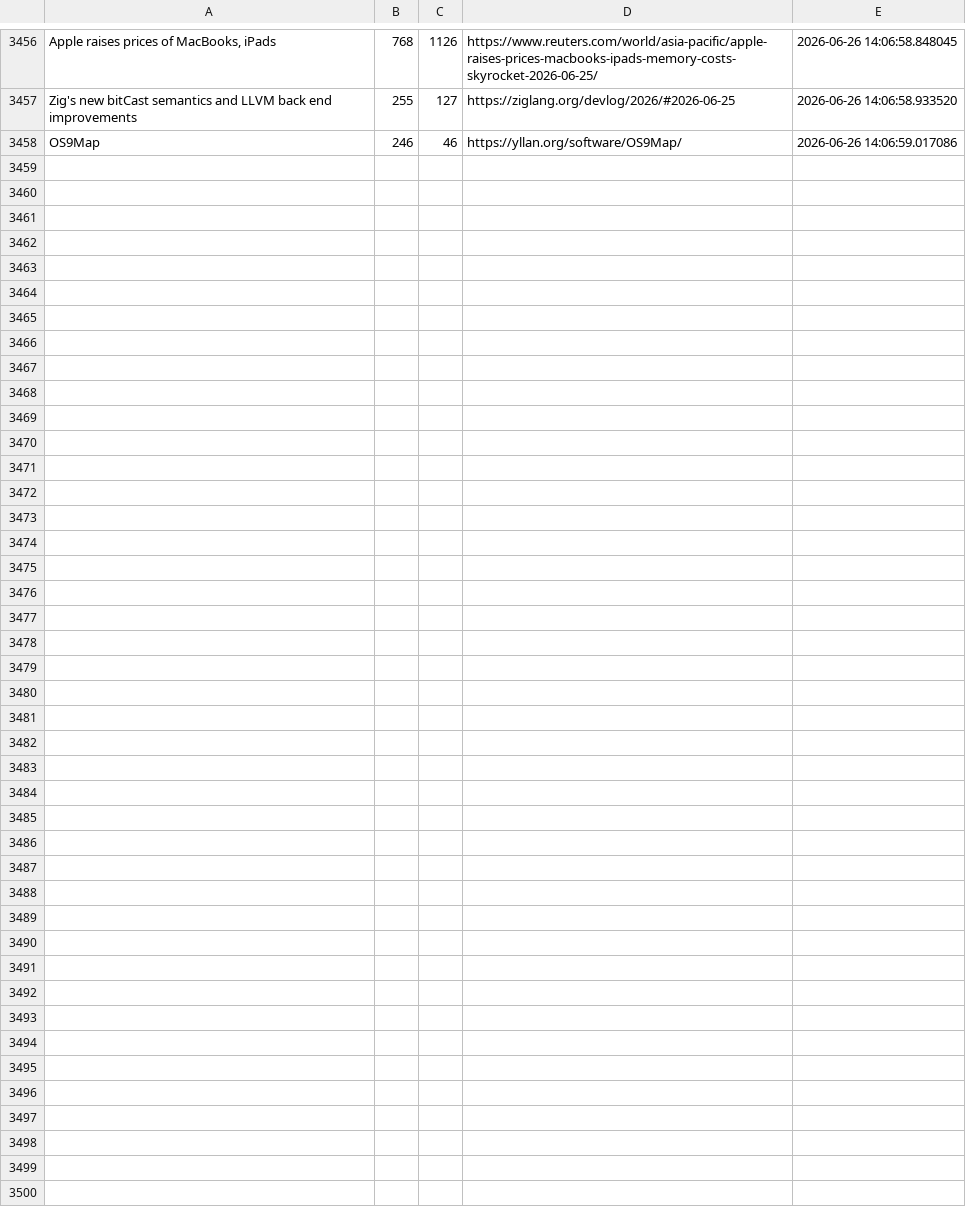
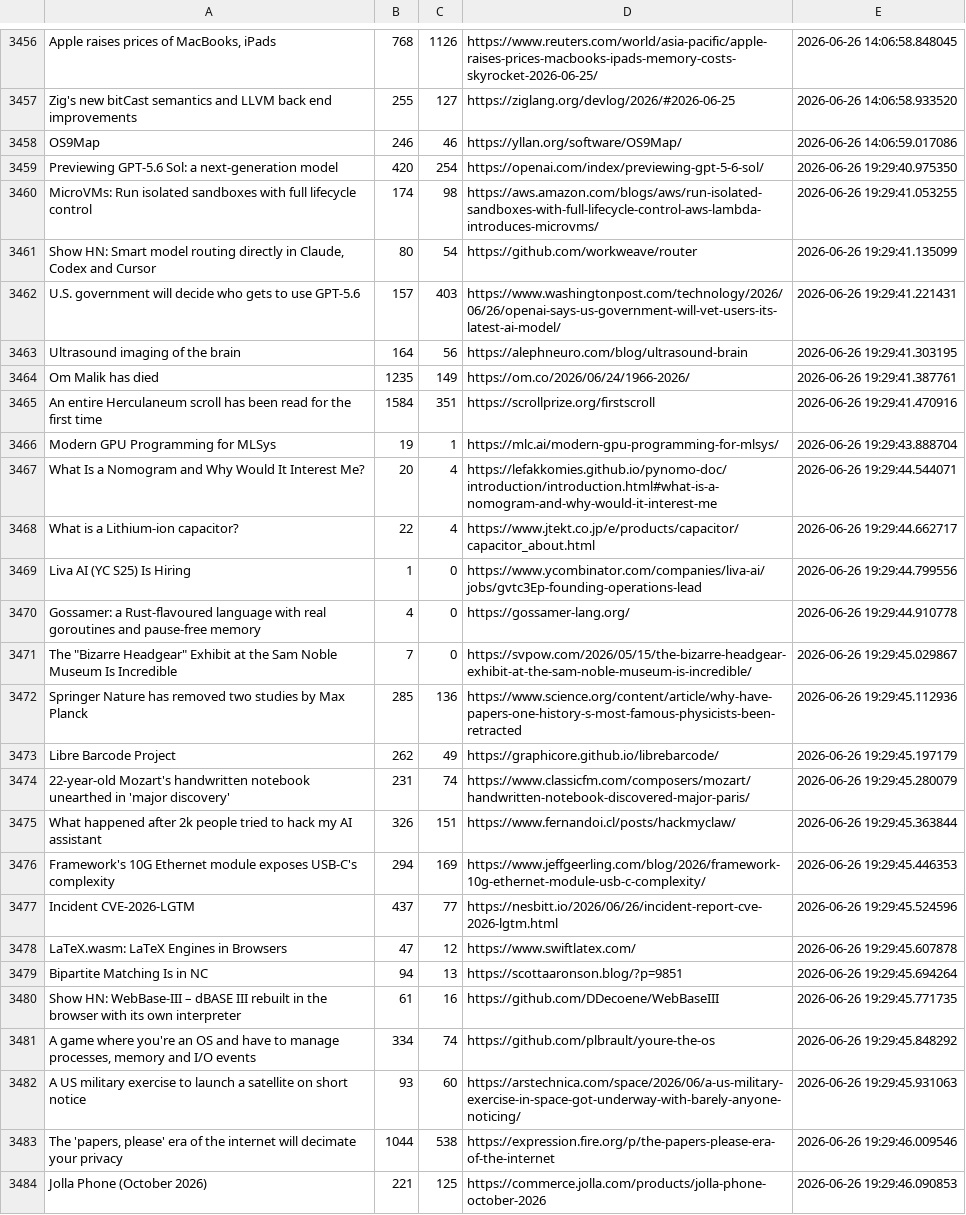
Before and after one commit to Mohammad-Khalil0/Tech-Community-Insights, a CSV file: raw_data/hn.csv, drawn as a sheet; only a part is shown, gaps mark what is left out; the diff names each change by its address in the sheet, - before the commit and + after, or states it on an @@ line.

```diff
--- a/raw_data/hn.csv
+++ b/raw_data/hn.csv
+row 3459: Previewing GPT‑5.6 Sol: a next-generation model | 420 | 254 | https://openai.com/index/previewing-gpt-5-6-sol/ | 2026-06-26 19:29:40.975350
+row 3460: MicroVMs: Run isolated sandboxes with full lifecycle control | 174 | 98 | https://aws.amazon.com/blogs/aws/run-isolated-sandboxes-with-full-lifecycle-control-aws-lambda-introduces-microvms/ | 2026-06-26 19:29:41.053255
+row 3461: Show HN: Smart model routing directly in Claude, Codex and Cursor | 80 | 54 | https://github.com/workweave/router | 2026-06-26 19:29:41.135099
+row 3462: U.S. government will decide who gets to use GPT-5.6 | 157 | 403 | https://www.washingtonpost.com/technology/2026/06/26/openai-says-us-government-will-vet-users-its-latest-ai-model/ | 2026-06-26 19:29:41.221431
+row 3463: Ultrasound imaging of the brain | 164 | 56 | https://alephneuro.com/blog/ultrasound-brain | 2026-06-26 19:29:41.303195
+row 3464: Om Malik has died | 1235 | 149 | https://om.co/2026/06/24/1966-2026/ | 2026-06-26 19:29:41.387761
+row 3465: An entire Herculaneum scroll has been read for the first time | 1584 | 351 | https://scrollprize.org/firstscroll | 2026-06-26 19:29:41.470916
+row 3466: Modern GPU Programming for MLSys | 19 | 1 | https://mlc.ai/modern-gpu-programming-for-mlsys/ | 2026-06-26 19:29:43.888704
+row 3467: What Is a Nomogram and Why Would It Interest Me? | 20 | 4 | https://lefakkomies.github.io/pynomo-doc/introduction/introduction.html#what-is-a-nomogram-and-why-would-it-interest-me | 2026-06-26 19:29:44.544071
+row 3468: What is a Lithium-ion capacitor? | 22 | 4 | https://www.jtekt.co.jp/e/products/capacitor/capacitor_about.html | 2026-06-26 19:29:44.662717
+row 3469: Liva AI (YC S25) Is Hiring | 1 | 0 | https://www.ycombinator.com/companies/liva-ai/jobs/gvtc3Ep-founding-operations-lead | 2026-06-26 19:29:44.799556
+row 3470: Gossamer: a Rust-flavoured language with real goroutines and pause-free memory | 4 | 0 | https://gossamer-lang.org/ | 2026-06-26 19:29:44.910778
+row 3471: The "Bizarre Headgear" Exhibit at the Sam Noble Museum Is Incredible | 7 | 0 | https://svpow.com/2026/05/15/the-bizarre-headgear-exhibit-at-the-sam-noble-museum-is-incredible/ | 2026-06-26 19:29:45.029867
+row 3472: Springer Nature has removed two studies by Max Planck | 285 | 136 | https://www.science.org/content/article/why-have-papers-one-history-s-most-famous-physicists-been-retracted | 2026-06-26 19:29:45.112936
+row 3473: Libre Barcode Project | 262 | 49 | https://graphicore.github.io/librebarcode/ | 2026-06-26 19:29:45.197179
+row 3474: 22-year-old Mozart's handwritten notebook unearthed in 'major discovery' | 231 | 74 | https://www.classicfm.com/composers/mozart/handwritten-notebook-discovered-major-paris/ | 2026-06-26 19:29:45.280079
+row 3475: What happened after 2k people tried to hack my AI assistant | 326 | 151 | https://www.fernandoi.cl/posts/hackmyclaw/ | 2026-06-26 19:29:45.363844
+row 3476: Framework's 10G Ethernet module exposes USB-C's complexity | 294 | 169 | https://www.jeffgeerling.com/blog/2026/framework-10g-ethernet-module-usb-c-complexity/ | 2026-06-26 19:29:45.446353
+row 3477: Incident CVE-2026-LGTM | 437 | 77 | https://nesbitt.io/2026/06/26/incident-report-cve-2026-lgtm.html | 2026-06-26 19:29:45.524596
+row 3478: LaTeX.wasm: LaTeX Engines in Browsers | 47 | 12 | https://www.swiftlatex.com/ | 2026-06-26 19:29:45.607878
+row 3479: Bipartite Matching Is in NC | 94 | 13 | https://scottaaronson.blog/?p=9851 | 2026-06-26 19:29:45.694264
+row 3480: Show HN: WebBase-III – dBASE III rebuilt in the browser with its own interpreter | 61 | 16 | https://github.com/DDecoene/WebBaseIII | 2026-06-26 19:29:45.771735
+row 3481: A game where you're an OS and have to manage processes, memory and I/O events | 334 | 74 | https://github.com/plbrault/youre-the-os | 2026-06-26 19:29:45.848292
+row 3482: A US military exercise to launch a satellite on short notice | 93 | 60 | https://arstechnica.com/space/2026/06/a-us-military-exercise-in-space-got-underway-with-barely-anyone-noticing/ | 2026-06-26 19:29:45.931063
+row 3483: The 'papers, please' era of the internet will decimate your privacy | 1044 | 538 | https://expression.fire.org/p/the-papers-please-era-of-the-internet | 2026-06-26 19:29:46.009546
+row 3484: Jolla Phone (October 2026) | 221 | 125 | https://commerce.jolla.com/products/jolla-phone-october-2026 | 2026-06-26 19:29:46.090853
```
Also changed, not shown: clean_data/hn_cleaned.csv, clean_data/lobsters_clean.csv, 8 other files.
